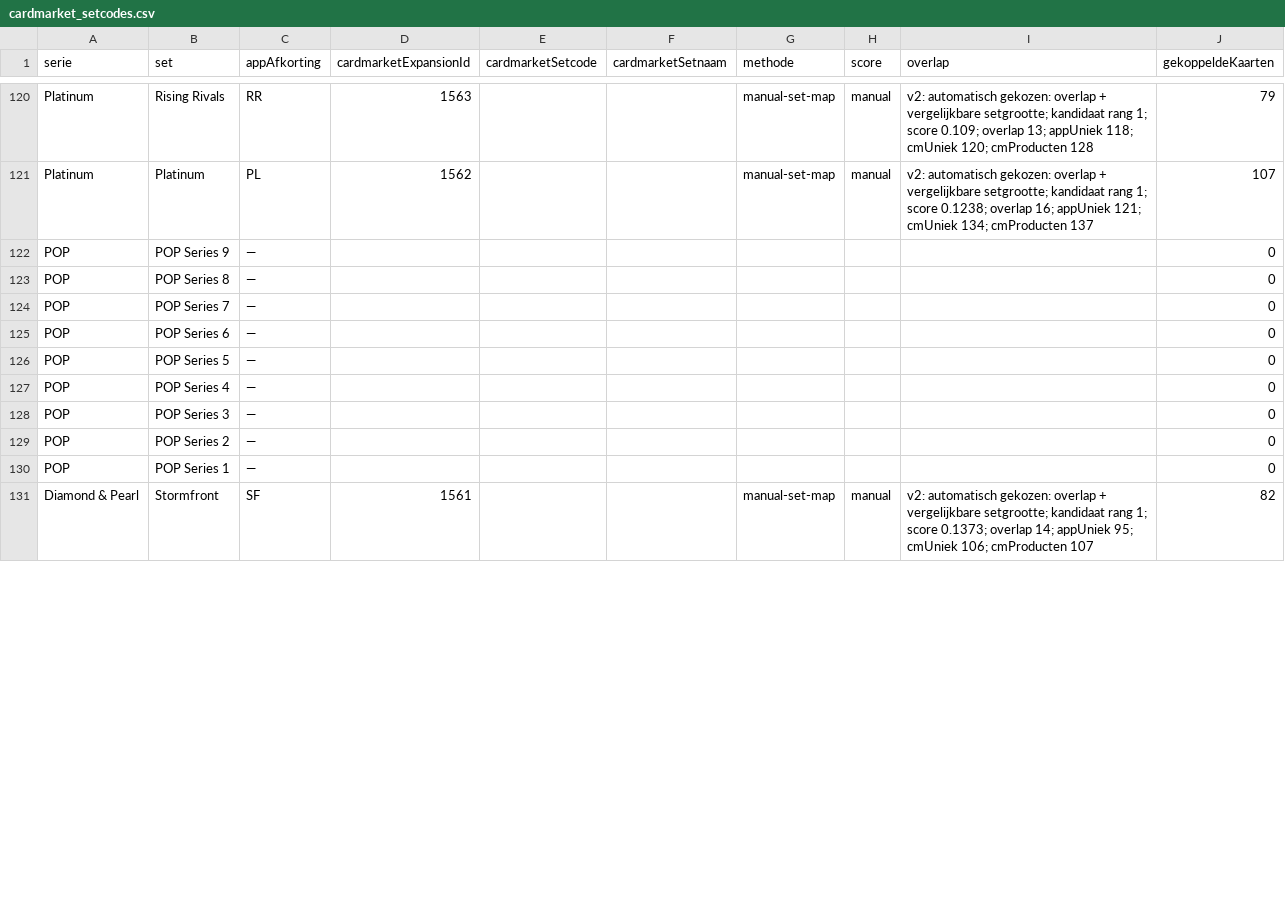
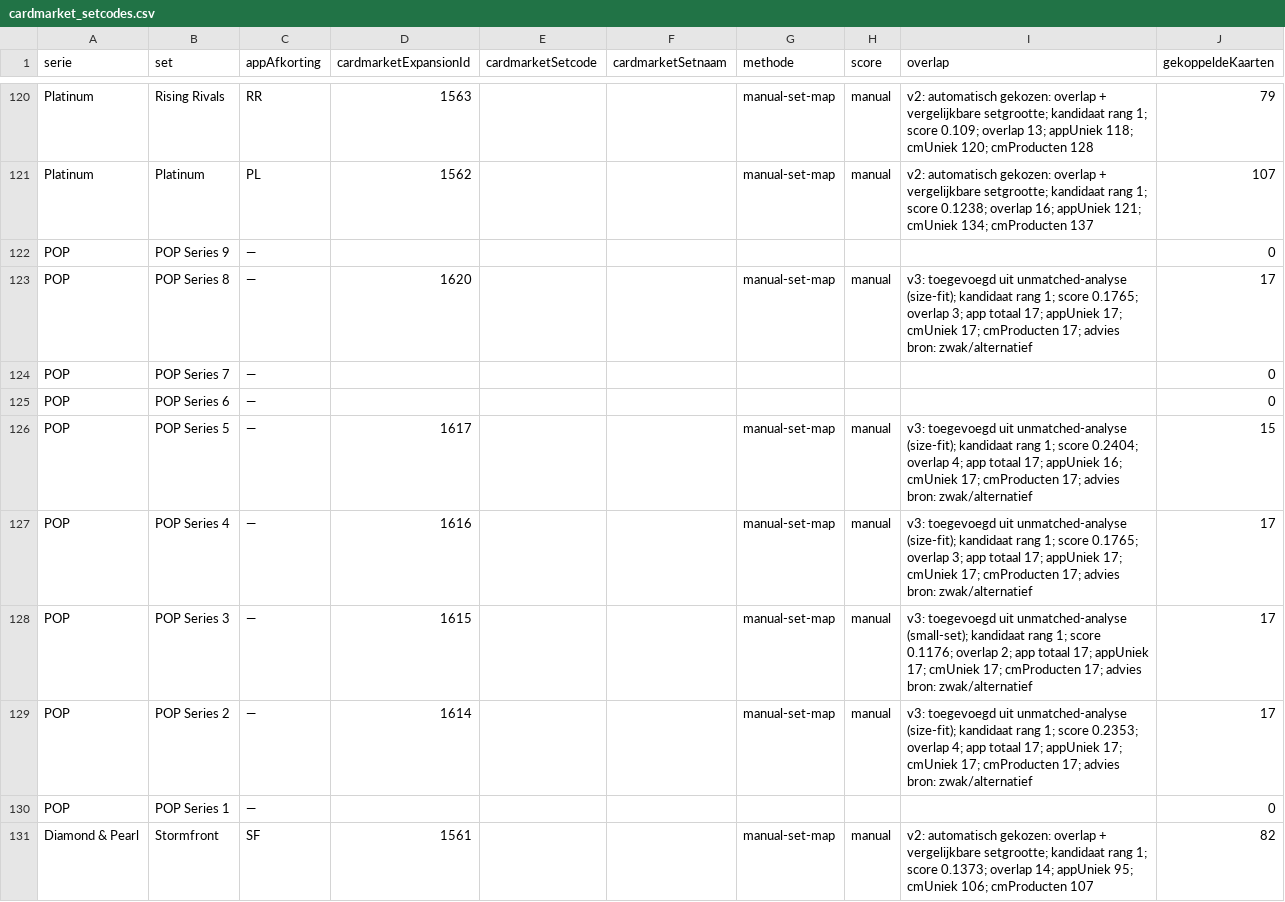
Before and after one commit to Tillie007/Pokemon-tcg-checklist, a CSV file: cardmarket_setcodes.csv, drawn as a sheet; only a part is shown, gaps mark what is left out; the diff covers the shown part only.

```diff
--- a/cardmarket_setcodes.csv
+++ b/cardmarket_setcodes.csv
@@ -122,9 +122,9 @@ Platinum;Platinum;PL;1562;;;manual-set-map;manual;"v2: automatisch gekozen: over
 POP;POP Series 9;—;;;;;;;0
-POP;POP Series 8;—;;;;;;;0
+POP;POP Series 8;—;1620;;;manual-set-map;manual;"v3: toegevoegd uit unmatched-analyse (size-fit); kandidaat rang 1; score 0.1765; overlap 3; app totaal 17; appUniek 17; cmUniek 17; cmProducten 17; advies bron: zwak/alternatief";17
 POP;POP Series 7;—;;;;;;;0
 POP;POP Series 6;—;;;;;;;0
-POP;POP Series 5;—;;;;;;;0
-POP;POP Series 4;—;;;;;;;0
-POP;POP Series 3;—;;;;;;;0
-POP;POP Series 2;—;;;;;;;0
+POP;POP Series 5;—;1617;;;manual-set-map;manual;"v3: toegevoegd uit unmatched-analyse (size-fit); kandidaat rang 1; score 0.2404; overlap 4; app totaal 17; appUniek 16; cmUniek 17; cmProducten 17; advies bron: zwak/alternatief";15
+POP;POP Series 4;—;1616;;;manual-set-map;manual;"v3: toegevoegd uit unmatched-analyse (size-fit); kandidaat rang 1; score 0.1765; overlap 3; app totaal 17; appUniek 17; cmUniek 17; cmProducten 17; advies bron: zwak/alternatief";17
+POP;POP Series 3;—;1615;;;manual-set-map;manual;"v3: toegevoegd uit unmatched-analyse (small-set); kandidaat rang 1; score 0.1176; overlap 2; app totaal 17; appUniek 17; cmUniek 17; cmProducten 17; advies bron: zwak/alternatief";17
+POP;POP Series 2;—;1614;;;manual-set-map;manual;"v3: toegevoegd uit unmatched-analyse (size-fit); kandidaat rang 1; score 0.2353; overlap 4; app totaal 17; appUniek 17; cmUniek 17; cmProducten 17; advies bron: zwak/alternatief";17
 POP;POP Series 1;—;;;;;;;0
```
Also changed, not shown: 110 edited cells elsewhere in this file, cardmarket_set_mapping_candidates.csv, cardmarket_unmatched_by_set.csv, 3 other files.
